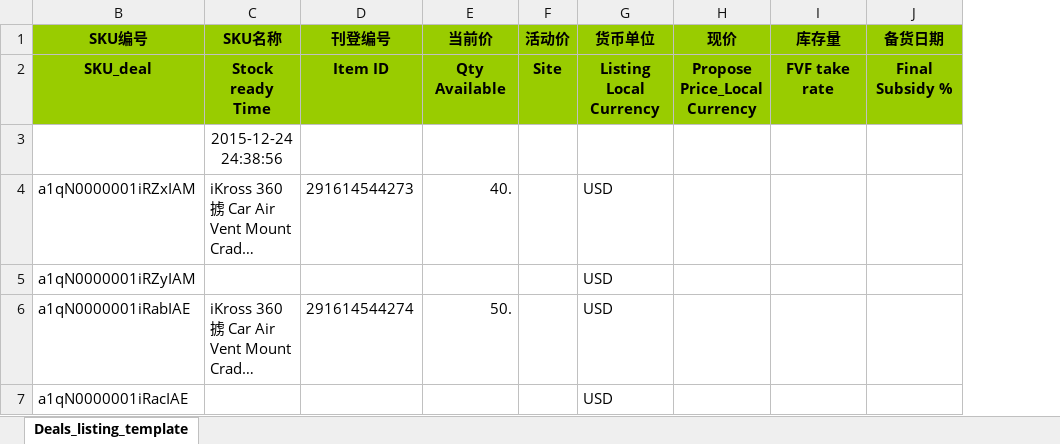
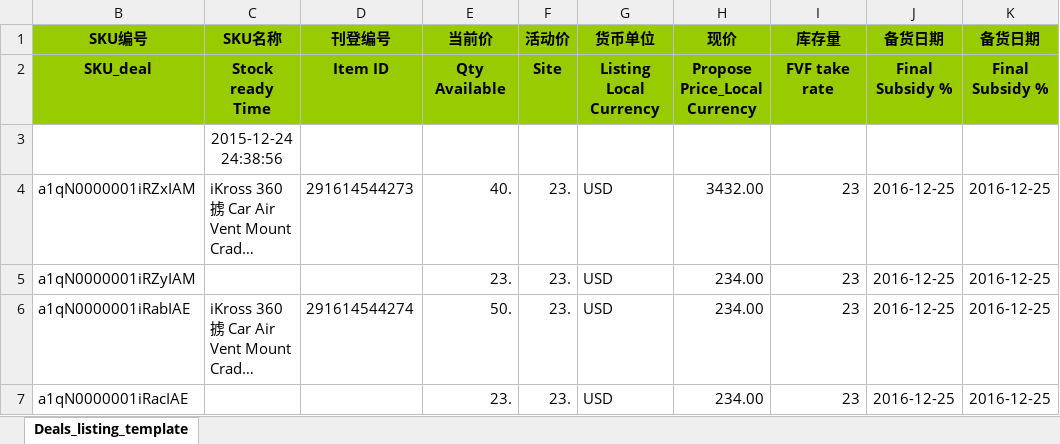
Before and after one commit to linus87/ExcelJavaKit, an Excel workbook: excel/Listing_Template_203433884.xlsx, sheet Deals_listing_template, drawn as a sheet; long unchanged cells end in …; values as stored, in another font and other column widths than the file's, no borders; the diff names each change by its address in the sheet, - before the commit and + after, or states it on an @@ line.

```diff
--- a/excel/Listing_Template_203433884.xlsx (sheet Deals_listing_template)
+++ b/excel/Listing_Template_203433884.xlsx (sheet Deals_listing_template)
+column K (备货日期), rows 2-7: Final Subsidy % |  | 2016-12-25 | 2016-12-25 | 2016-12-25 | 2016-12-25
-F4:F7 (活动价): (empty)
+F4:F7 (活动价): 23.
-H4 (现价): (empty)
+H4 (现价): 3432.00
-I4:I7 (库存量): (empty)
+I4:I7 (库存量): 23
-J4:J7 (备货日期): (empty)
+J4:J7 (备货日期): 2016-12-25
-E5 (当前价): (empty)
+E5 (当前价): 23.
-H5:H7 (现价): (empty)
+H5:H7 (现价): 234.00
-E7 (当前价): (empty)
+E7 (当前价): 23.
```
Also changed, not shown: excel/sheetreader.xlsx, excel/template.xlsx, 17 other files.
